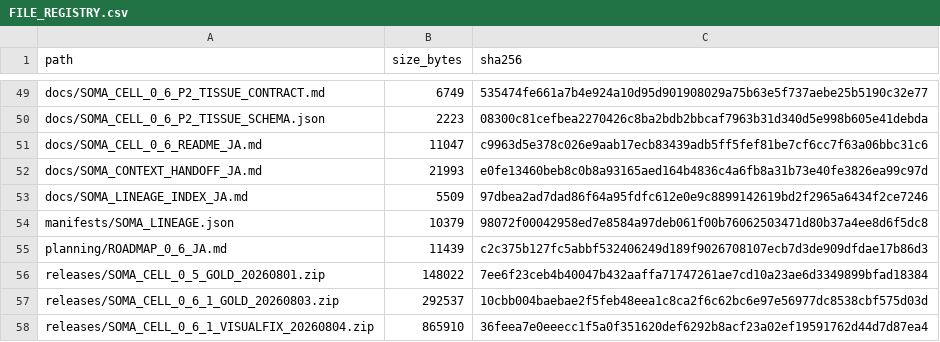
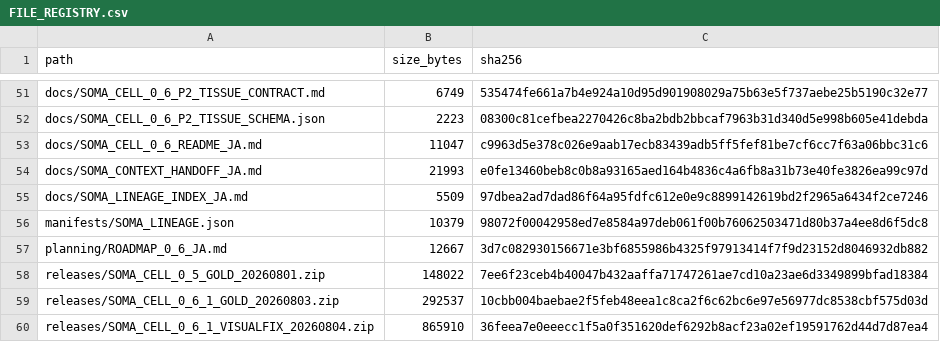
Before and after one commit to halc8312/soma-cell, a CSV file: manifests/FILE_REGISTRY.csv, drawn as a sheet; only a part is shown, gaps mark what is left out; the diff covers the shown part only.

```diff
--- a/manifests/FILE_REGISTRY.csv
+++ b/manifests/FILE_REGISTRY.csv
@@ -54,3 +56,3 @@ docs/SOMA_LINEAGE_INDEX_JA.md,5509,97dbea2ad7dad86f64a95fdfc612e0e9c8899142619bd
 manifests/SOMA_LINEAGE.json,10379,98072f00042958ed7e8584a97deb061f00b76062503471d80b37a4ee8d6f5dc8
-planning/ROADMAP_0_6_JA.md,11439,c2c375b127fc5abbf532406249d189f9026708107ecb7d3de909dfdae17b86d3
+planning/ROADMAP_0_6_JA.md,12667,3d7c082930156671e3bf6855986b4325f97913414f7f9d23152d8046932db882
 releases/SOMA_CELL_0_5_GOLD_20260801.zip,148022,7ee6f23ceb4b40047b432aaffa71747261ae7cd10a23ae6d3349899bfad18384
```
Also changed, not shown: 21 added rows and 6 edited cells elsewhere in this file, 1 other file.
